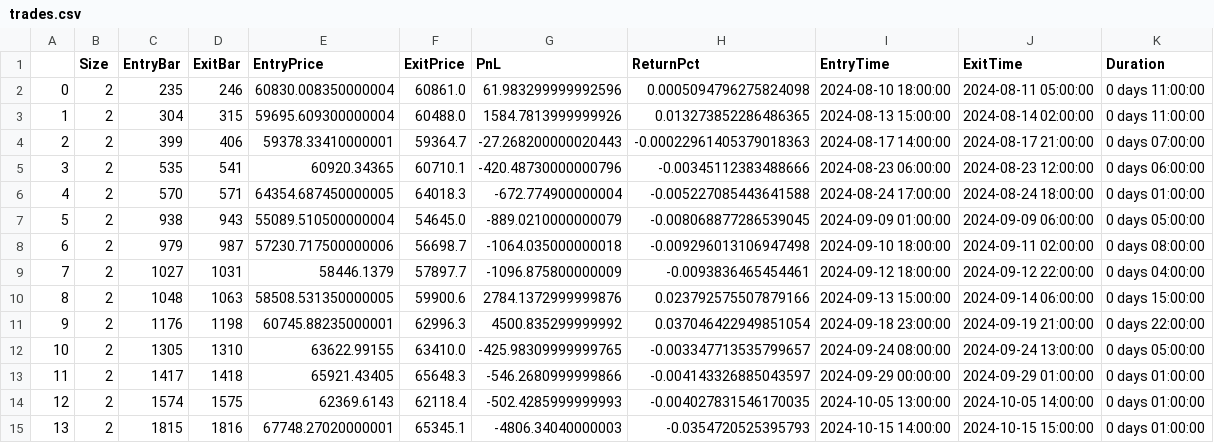
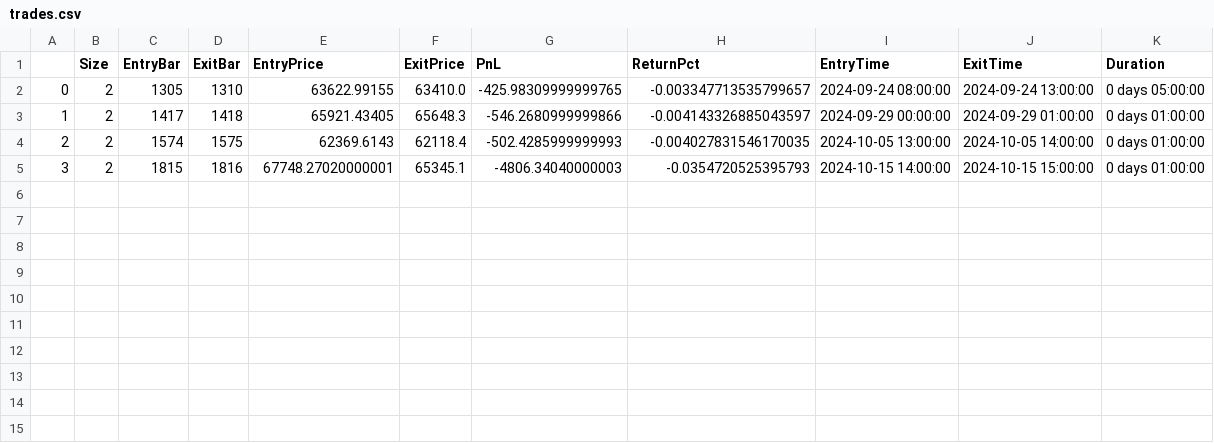
Before and after one commit to msperetto/louistrading, a CSV file: main/outputs/trades.csv, drawn as a sheet.

Commit message:
Created new strategy class on backtest (NoShirt) to be able to use trend analysis; adjusted strategy classes to run on single strat or opmization; added 2 new filter buy classes; adjusted the database to include new columns and classes; done all minor adjustments in code and json to support those modifications

```diff
--- a/main/outputs/trades.csv
+++ b/main/outputs/trades.csv
@@ -1,15 +1,5 @@
 ,Size,EntryBar,ExitBar,EntryPrice,ExitPrice,PnL,ReturnPct,EntryTime,ExitTime,Duration
-0,2,235,246,60830.008350000004,60861.0,61.983299999992596,0.0005094796275824098,2024-08-10 18:00:00,2024-08-11 05:00:00,0 days 11:00:00
-1,2,304,315,59695.609300000004,60488.0,1584.7813999999926,0.013273852286486365,2024-08-13 15:00:00,2024-08-14 02:00:00,0 days 11:00:00
-2,2,399,406,59378.33410000001,59364.7,-27.268200000020443,-0.00022961405379018363,2024-08-17 14:00:00,2024-08-17 21:00:00,0 days 07:00:00
-3,2,535,541,60920.34365,60710.1,-420.48730000000796,-0.00345112383488666,2024-08-23 06:00:00,2024-08-23 12:00:00,0 days 06:00:00
-4,2,570,571,64354.687450000005,64018.3,-672.774900000004,-0.005227085443641588,2024-08-24 17:00:00,2024-08-24 18:00:00,0 days 01:00:00
-5,2,938,943,55089.510500000004,54645.0,-889.0210000000079,-0.008068877286539045,2024-09-09 01:00:00,2024-09-09 06:00:00,0 days 05:00:00
-6,2,979,987,57230.717500000006,56698.7,-1064.035000000018,-0.009296013106947498,2024-09-10 18:00:00,2024-09-11 02:00:00,0 days 08:00:00
-7,2,1027,1031,58446.1379,57897.7,-1096.875800000009,-0.0093836465454461,2024-09-12 18:00:00,2024-09-12 22:00:00,0 days 04:00:00
-8,2,1048,1063,58508.531350000005,59900.6,2784.1372999999876,0.023792575507879166,2024-09-13 15:00:00,2024-09-14 06:00:00,0 days 15:00:00
-9,2,1176,1198,60745.88235000001,62996.3,4500.835299999992,0.037046422949851054,2024-09-18 23:00:00,2024-09-19 21:00:00,0 days 22:00:00
-10,2,1305,1310,63622.99155,63410.0,-425.98309999999765,-0.003347713535799657,2024-09-24 08:00:00,2024-09-24 13:00:00,0 days 05:00:00
-11,2,1417,1418,65921.43405,65648.3,-546.2680999999866,-0.004143326885043597,2024-09-29 00:00:00,2024-09-29 01:00:00,0 days 01:00:00
-12,2,1574,1575,62369.6143,62118.4,-502.4285999999993,-0.004027831546170035,2024-10-05 13:00:00,2024-10-05 14:00:00,0 days 01:00:00
-13,2,1815,1816,67748.27020000001,65345.1,-4806.34040000003,-0.0354720525395793,2024-10-15 14:00:00,2024-10-15 15:00:00,0 days 01:00:00
+0,2,1305,1310,63622.99155,63410.0,-425.98309999999765,-0.003347713535799657,2024-09-24 08:00:00,2024-09-24 13:00:00,0 days 05:00:00
+1,2,1417,1418,65921.43405,65648.3,-546.2680999999866,-0.004143326885043597,2024-09-29 00:00:00,2024-09-29 01:00:00,0 days 01:00:00
+2,2,1574,1575,62369.6143,62118.4,-502.4285999999993,-0.004027831546170035,2024-10-05 13:00:00,2024-10-05 14:00:00,0 days 01:00:00
+3,2,1815,1816,67748.27020000001,65345.1,-4806.34040000003,-0.0354720525395793,2024-10-15 14:00:00,2024-10-15 15:00:00,0 days 01:00:00
```
Also changed, not shown: 11 other files.
